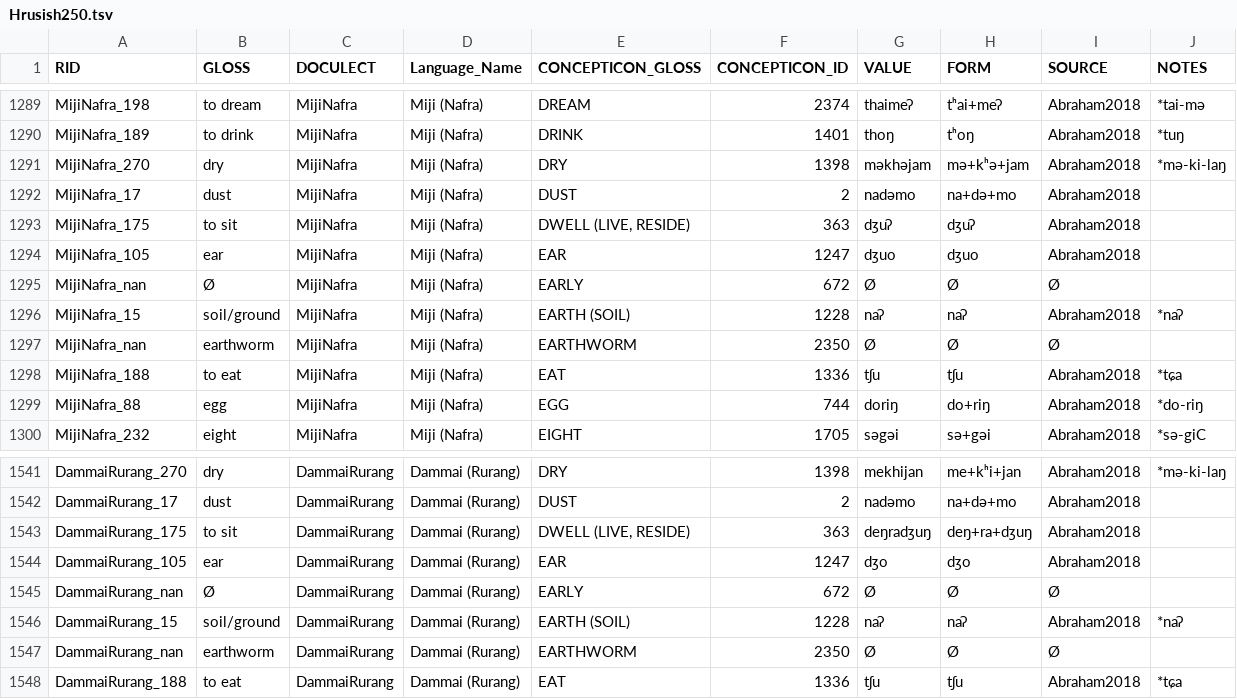
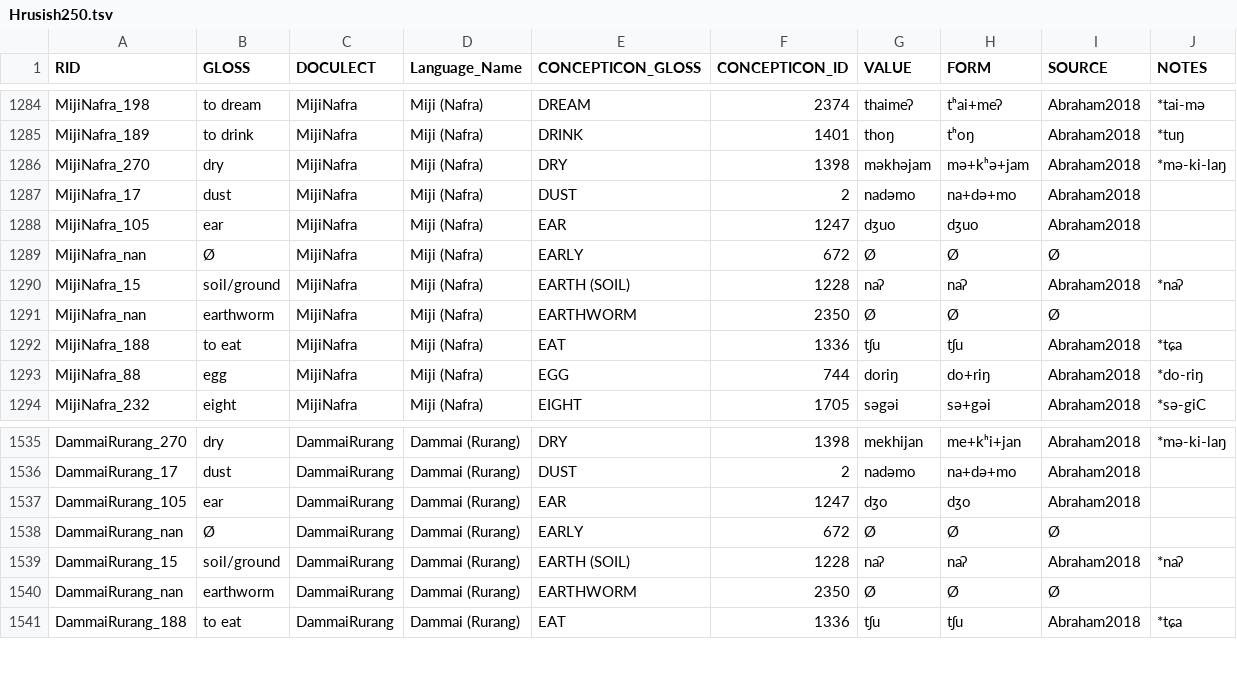
Before and after one commit to lexibank/wustphylogenies, a TSV file: raw/Hrusish250.tsv, drawn as a sheet; only a part is shown, gaps mark what is left out; the diff covers the shown part only; the diff names each change by its address in the sheet, - before the commit and + after, or states it on an @@ line.

```diff
--- a/raw/Hrusish250.tsv
+++ b/raw/Hrusish250.tsv
-row 1293: MijiNafra_175 | to sit | MijiNafra | Miji (Nafra) | DWELL (LIVE, RESIDE) | 363 | dʒuʔ | dʒuʔ | Abraham2018
-row 1543: DammaiRurang_175 | to sit | DammaiRurang | Dammai (Rurang) | DWELL (LIVE, RESIDE) | 363 | deŋradʒuŋ | deŋ+ra+dʒuŋ | Abraham2018
```
Also changed, not shown: 5 removed rows elsewhere in this file.
